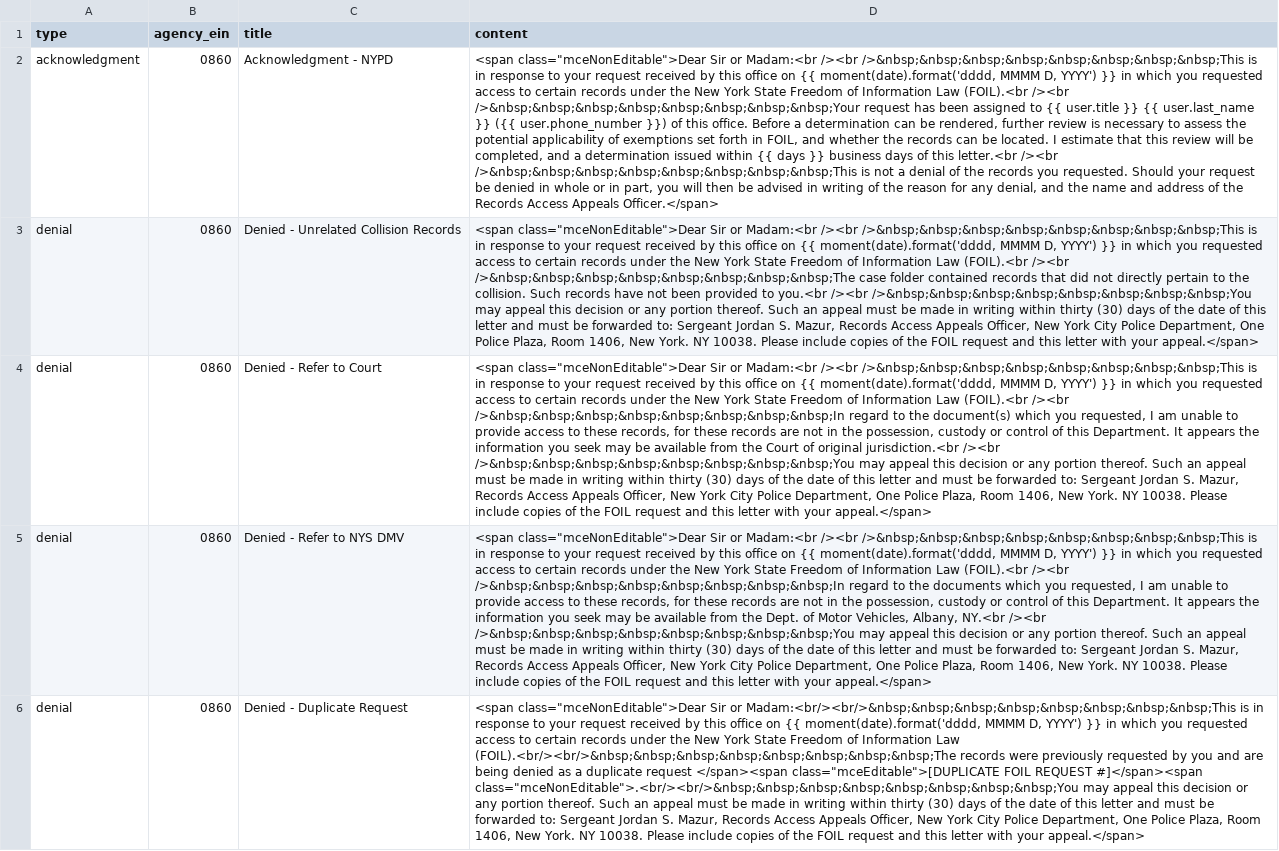
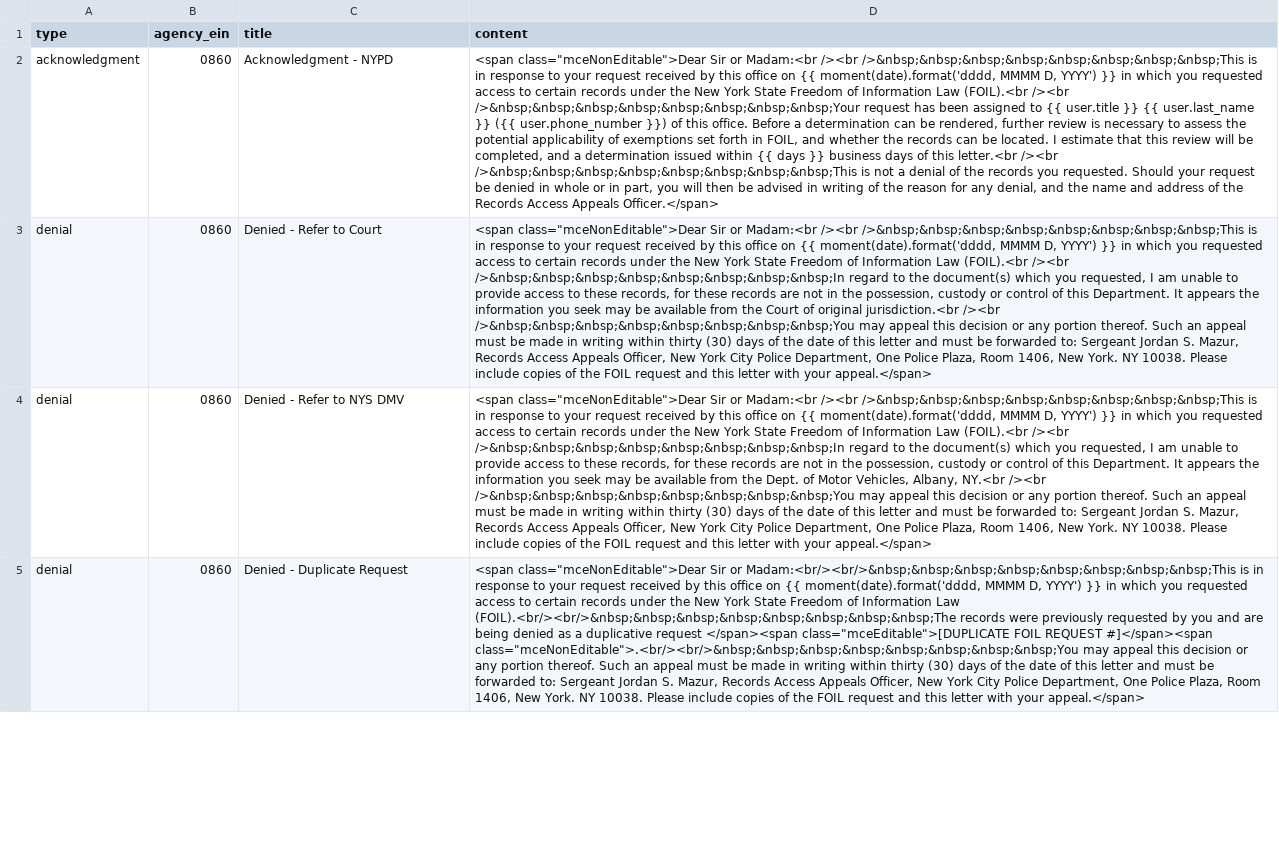
Before and after one commit to CityOfNewYork/NYCOpenRecords, a CSV file: data/letter_templates_test.csv, drawn as a sheet; only a part is shown; removed rows and columns are numbered as before the commit, all else as after; the diff covers the shown part only; the diff names each change by its address in the sheet, - before the commit and + after, or states it on an @@ line.

```diff
--- a/data/letter_templates_test.csv
+++ b/data/letter_templates_test.csv
-row 3: denial | 0860 | Denied - Unrelated Collision Records | <span class="mceNonEditable">Dear Sir or Madam:<br /><br />&nbsp;&nbsp;&nbsp;&nbsp;&nbsp;&nbsp;&nbsp;&nbsp;This is in response to your request received by this office on {{ moment(date).format('dddd, MMMM D, YYYY') }} in which you requested access to certain records under the New York State Freedom of Information Law (FOIL).<br /><br />&nbsp;&nbsp;&nbsp;&nbsp;&nbsp;&nbsp;&nbsp;&nbsp;The case folder contained records that did not directly pertain to the collision. Such records have not been provided to you.<br /><br />&nbsp;&nbsp;&nbsp;&nbsp;&nbsp;&nbsp;&nbsp;&nbsp;You may appeal this decision or any portion thereof. Such an appeal must be made in writing within thirty (30) days of the date of this letter and must be forwarded to: Sergeant Jordan S. Mazur, Records Access Appeals Officer, New York City Police Department, One Police Plaza, Room 1406, New York. NY 10038. Please include copies of the FOIL request and this letter with your appeal.</span>
-D4 (content): …to the documents which you…
+D4 (content): …to the document(s) which you…
-D5 (content): …as a duplicate request </span><span…
+D5 (content): …as a duplicative request </span><span…
```
Also changed, not shown: 1 removed row and 6 edited cells elsewhere in this file, data/letter_templates.csv, 3 other files.
